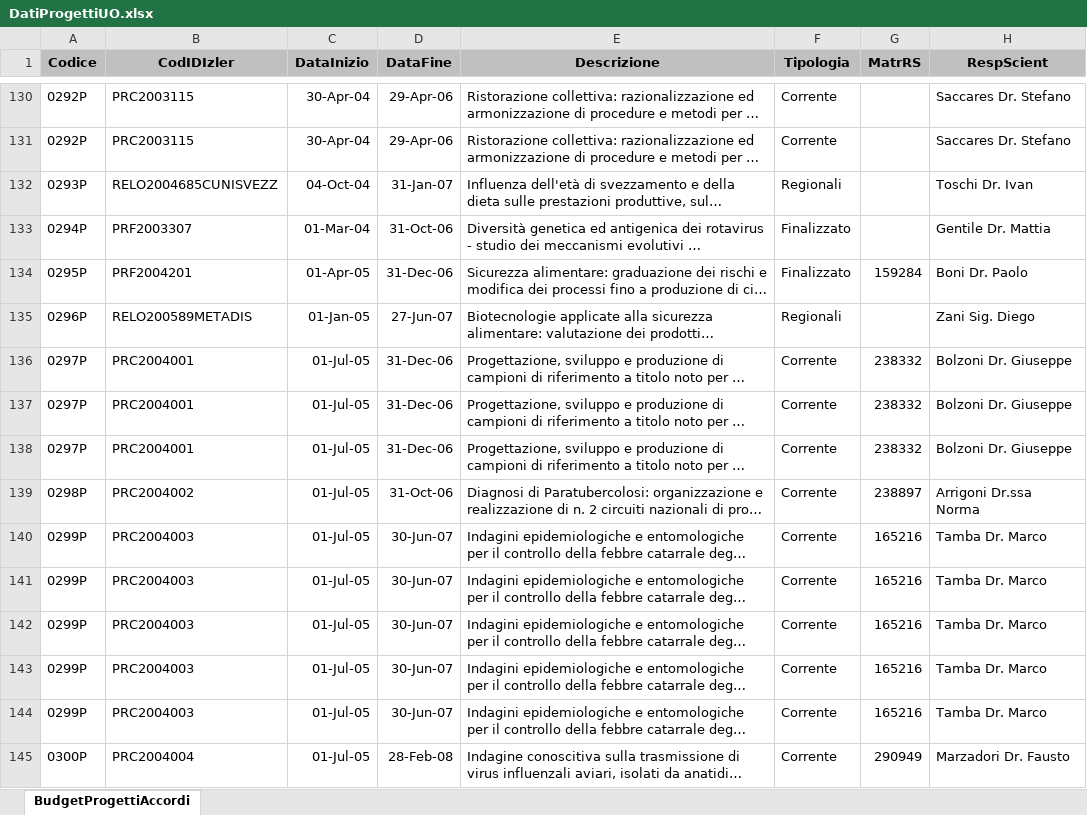
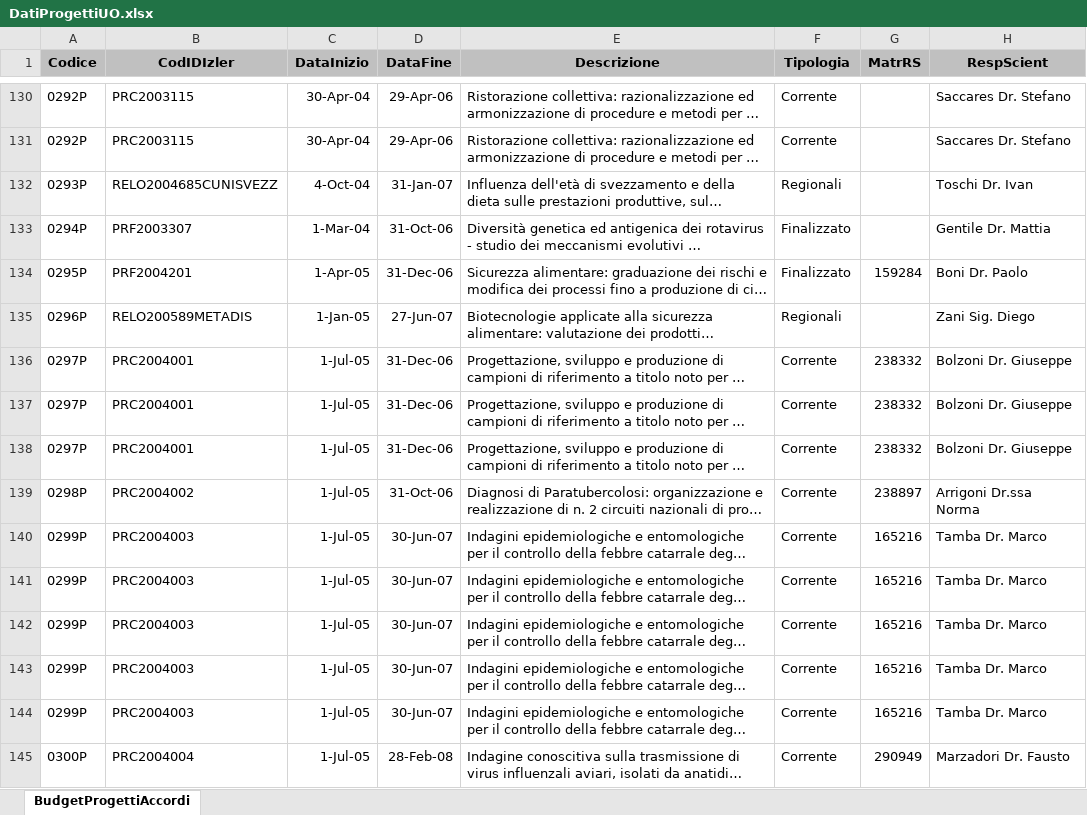
Before and after one commit to TMax66/IZSLER-COGES, an Excel workbook: PROGRAMMAZIONE/data/raw/DatiProgettiUO.xlsx, sheet BudgetProgettiAccordi, drawn as a sheet; only a part is shown, gaps mark what is left out; long unchanged cells end in …; values as stored, in another font and other column widths than the file's, no borders; the diff covers the shown part only; the diff names each change by its address in the sheet, - before the commit and + after, or states it on an @@ line.

```diff
--- a/PROGRAMMAZIONE/data/raw/DatiProgettiUO.xlsx (sheet BudgetProgettiAccordi)
+++ b/PROGRAMMAZIONE/data/raw/DatiProgettiUO.xlsx (sheet BudgetProgettiAccordi)
-C132 (DataInizio): 04-Oct-04
+C132 (DataInizio): 4-Oct-04
-C133 (DataInizio): 01-Mar-04
+C133 (DataInizio): 1-Mar-04
-C134 (DataInizio): 01-Apr-05
+C134 (DataInizio): 1-Apr-05
-C135 (DataInizio): 01-Jan-05
+C135 (DataInizio): 1-Jan-05
-C136:C145 (DataInizio): 01-Jul-05
+C136:C145 (DataInizio): 1-Jul-05
```
Also changed, not shown: 1023 edited cells elsewhere in this sheet, 16 other files.
